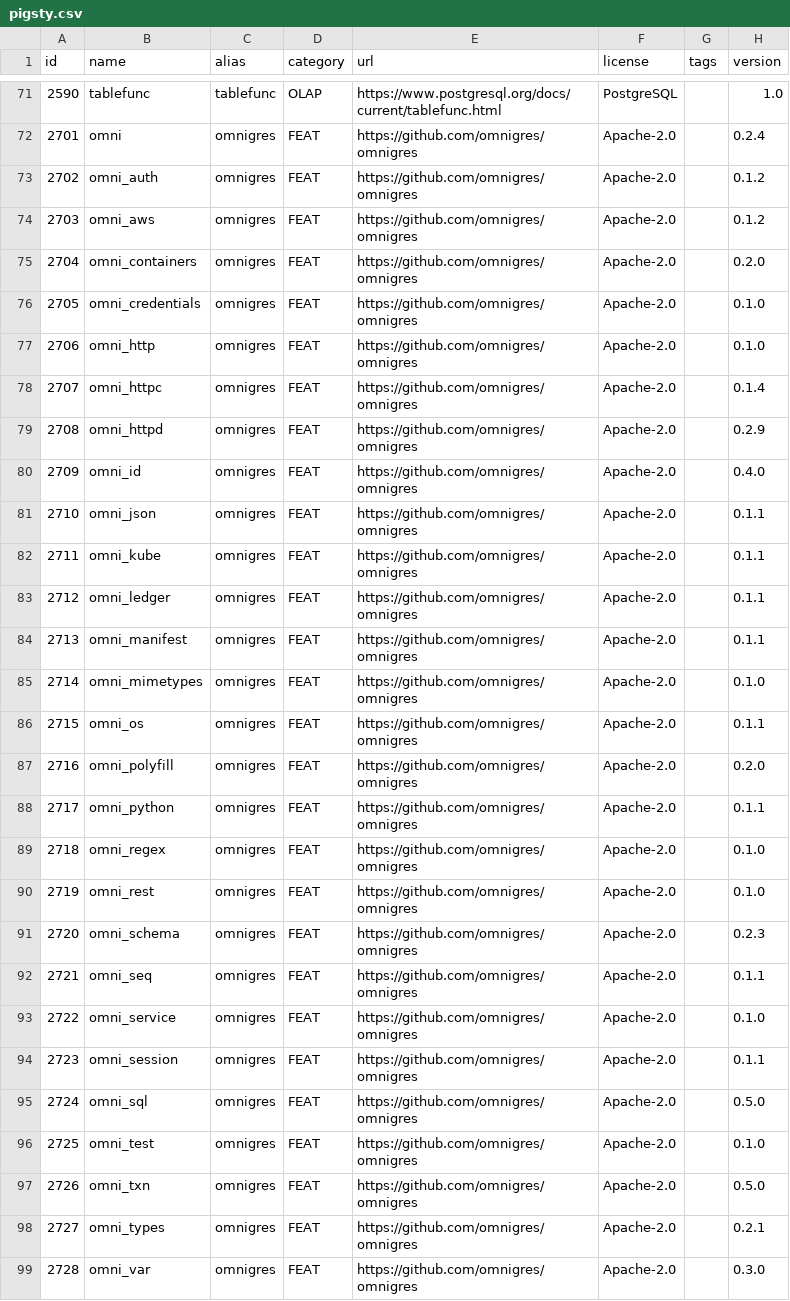
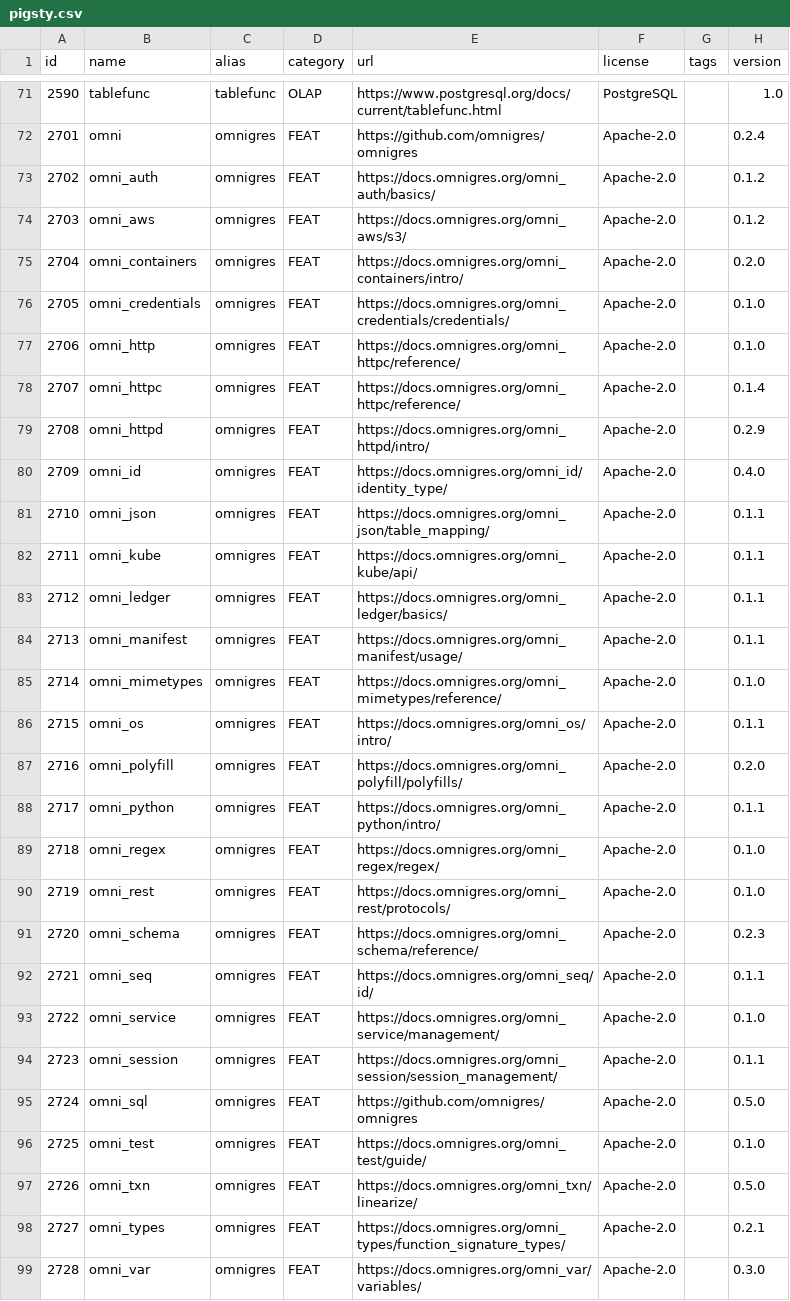
Before and after one commit to pgsty/pig, a CSV file: cli/ext/assets/pigsty.csv, drawn as a sheet; only a part is shown, gaps mark what is left out; the diff covers the shown part only; the diff names each change by its address in the sheet, - before the commit and + after, or states it on an @@ line.

```diff
--- a/cli/ext/assets/pigsty.csv
+++ b/cli/ext/assets/pigsty.csv
-E73 (url): https://github.com/omnigres/omnigres
+E73 (url): https://docs.omnigres.org/omni_auth/basics/
-E74 (url): https://github.com/omnigres/omnigres
+E74 (url): https://docs.omnigres.org/omni_aws/s3/
-E75 (url): https://github.com/omnigres/omnigres
+E75 (url): https://docs.omnigres.org/omni_containers/intro/
-E76 (url): https://github.com/omnigres/omnigres
+E76 (url): https://docs.omnigres.org/omni_credentials/credentials/
-E77:E78 (url): https://github.com/omnigres/omnigres
+E77:E78 (url): https://docs.omnigres.org/omni_httpc/reference/
-E79 (url): https://github.com/omnigres/omnigres
+E79 (url): https://docs.omnigres.org/omni_httpd/intro/
-E80 (url): https://github.com/omnigres/omnigres
+E80 (url): https://docs.omnigres.org/omni_id/identity_type/
-E81 (url): https://github.com/omnigres/omnigres
+E81 (url): https://docs.omnigres.org/omni_json/table_mapping/
-E82 (url): https://github.com/omnigres/omnigres
+E82 (url): https://docs.omnigres.org/omni_kube/api/
-E83 (url): https://github.com/omnigres/omnigres
+E83 (url): https://docs.omnigres.org/omni_ledger/basics/
-E84 (url): https://github.com/omnigres/omnigres
+E84 (url): https://docs.omnigres.org/omni_manifest/usage/
-E85 (url): https://github.com/omnigres/omnigres
+E85 (url): https://docs.omnigres.org/omni_mimetypes/reference/
-E86 (url): https://github.com/omnigres/omnigres
+E86 (url): https://docs.omnigres.org/omni_os/intro/
-E87 (url): https://github.com/omnigres/omnigres
+E87 (url): https://docs.omnigres.org/omni_polyfill/polyfills/
-E88 (url): https://github.com/omnigres/omnigres
+E88 (url): https://docs.omnigres.org/omni_python/intro/
-E89 (url): https://github.com/omnigres/omnigres
+E89 (url): https://docs.omnigres.org/omni_regex/regex/
-E90 (url): https://github.com/omnigres/omnigres
+E90 (url): https://docs.omnigres.org/omni_rest/protocols/
-E91 (url): https://github.com/omnigres/omnigres
+E91 (url): https://docs.omnigres.org/omni_schema/reference/
-E92 (url): https://github.com/omnigres/omnigres
+E92 (url): https://docs.omnigres.org/omni_seq/id/
-E93 (url): https://github.com/omnigres/omnigres
+E93 (url): https://docs.omnigres.org/omni_service/management/
-E94 (url): https://github.com/omnigres/omnigres
+E94 (url): https://docs.omnigres.org/omni_session/session_management/
-E96 (url): https://github.com/omnigres/omnigres
+E96 (url): https://docs.omnigres.org/omni_test/guide/
-E97 (url): https://github.com/omnigres/omnigres
+E97 (url): https://docs.omnigres.org/omni_txn/linearize/
-E98 (url): https://github.com/omnigres/omnigres
+E98 (url): https://docs.omnigres.org/omni_types/function_signature_types/
-E99 (url): https://github.com/omnigres/omnigres
+E99 (url): https://docs.omnigres.org/omni_var/variables/
```
Also changed, not shown: 10 edited cells elsewhere in this file, 1 other file.
